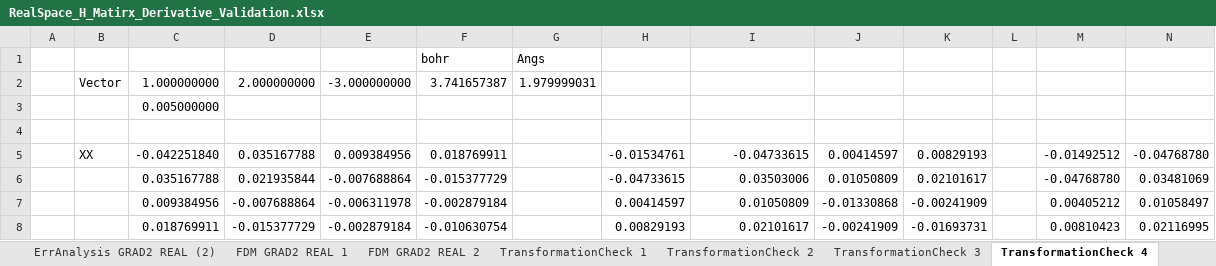
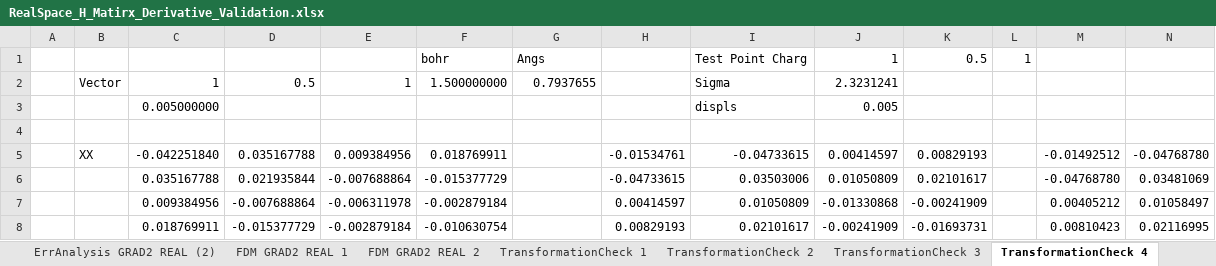
Before and after one commit to cmc-ucl/SLAM-3D-Extension, an Excel workbook: SLAM_Ext/validation/RealSpace_H_Matirx_Derivative_Validation.xlsx, sheet TransformationCheck 4, drawn as a sheet; only a part is shown; values as stored, in another font and other column widths than the file's, no borders; removed rows and columns are numbered as before the commit, all else as after; rows hold the shown columns only; the diff names each change by its address in the sheet, - before the commit and + after, or states it on an @@ line.

Commit message:
FinalTestRealSpaceLPLP

```diff
--- a/SLAM_Ext/validation/RealSpace_H_Matirx_Derivative_Validation.xlsx (sheet TransformationCheck 4)
+++ b/SLAM_Ext/validation/RealSpace_H_Matirx_Derivative_Validation.xlsx (sheet TransformationCheck 4)
-row 1:  |  |  |  |  | bohr | Angs
-row 2:  | Vector | 1.000000000 | 2.000000000 | -3.000000000 | 3.741657387 | 1.979999031
-row 3:  |  | 0.005000000
+row 1:  |  |  |  |  | bohr | Angs |  | Test Point Charg | 1 | 0.5 | 1
+row 2:  | Vector | 1 | 0.5 | 1 | 1.500000000 | 0.7937655 |  | Sigma | 2.3231241
+row 3:  |  | 0.005000000 |  |  |  |  |  | displs | 0.005
```
Also changed, not shown: sheet FDM GRAD REAL 4, other sheet tabs, 4 other files.
